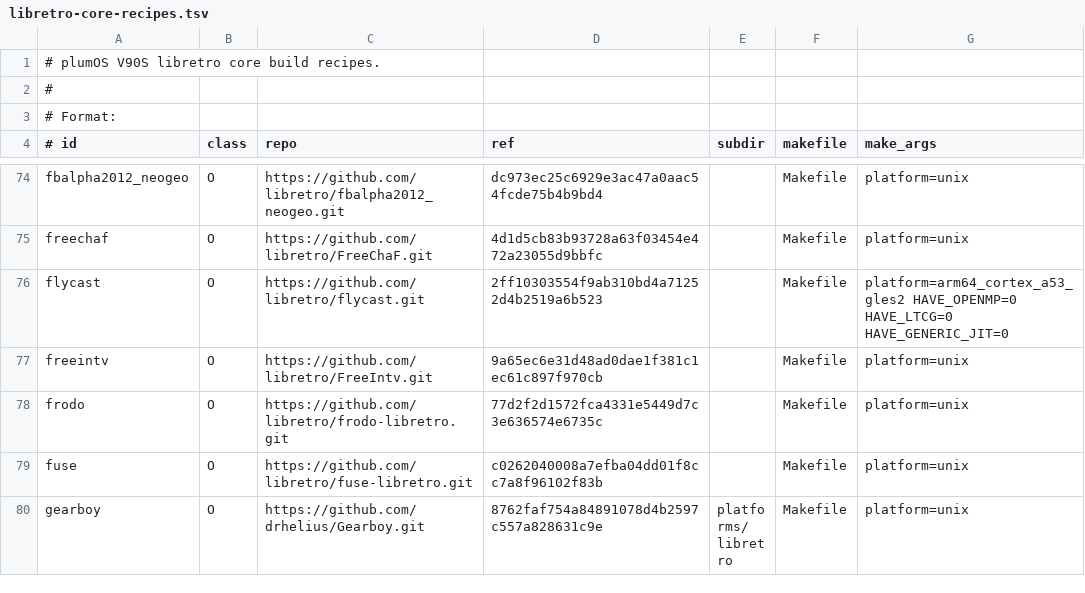
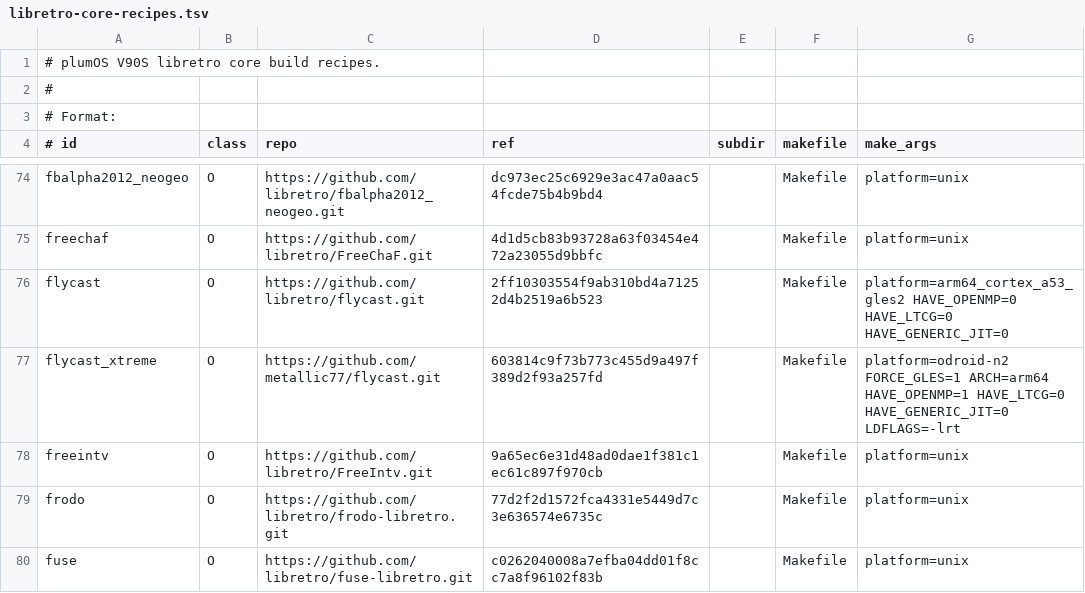
Before and after one commit to game-de-it/plumOS-V90S_V2, a TSV file: docker/plumos-v90s-toolchain/libretro-core-recipes.tsv, drawn as a sheet; only a part is shown, gaps mark what is left out; the shorter side is filled out with more unchanged rows.

Commit message:
Use Flycast Xtreme for V90S Dreamcast

```diff
--- a/docker/plumos-v90s-toolchain/libretro-core-recipes.tsv
+++ b/docker/plumos-v90s-toolchain/libretro-core-recipes.tsv
@@ -76,2 +76,3 @@ freechaf|O|https://github.com/libretro/FreeChaF.git|4d1d5cb83b93728a63f03454e472
 flycast|O|https://github.com/libretro/flycast.git|2ff10303554f9ab310bd4a71252d4b2519a6b523||Makefile|platform=arm64_cortex_a53_gles2 HAVE_OPENMP=0 HAVE_LTCG=0 HAVE_GENERIC_JIT=0
+flycast_xtreme|O|https://github.com/metallic77/flycast.git|603814c9f73b773c455d9a497f389d2f93a257fd||Makefile|platform=odroid-n2 FORCE_GLES=1 ARCH=arm64 HAVE_OPENMP=1 HAVE_LTCG=0 HAVE_GENERIC_JIT=0 LDFLAGS=-lrt
 freeintv|O|https://github.com/libretro/FreeIntv.git|9a65ec6e31d48ad0dae1f381c1ec61c897f970cb||Makefile|platform=unix
```
Also changed, not shown: 8 other files.
